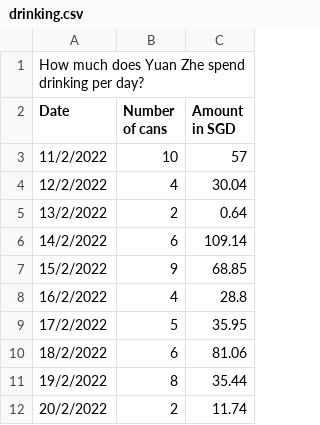
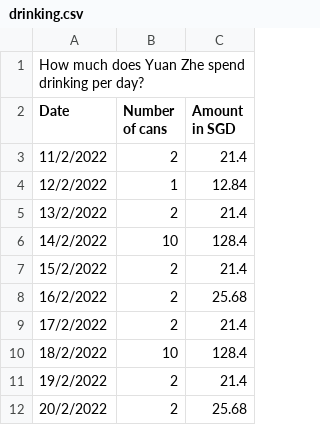
Before and after one commit to lyuanz/73-files, a CSV file: drinking.csv, drawn as a sheet; the diff names each change by its address in the sheet, - before the commit and + after, or states it on an @@ line.

Commit message:
Add files via upload

```diff
--- a/drinking.csv
+++ b/drinking.csv
-B3 (Number of cans): 10
+B3 (Number of cans): 2
-C3 (Amount in SGD): 57
+C3 (Amount in SGD): 21.4
-B4 (Number of cans): 4
+B4 (Number of cans): 1
-C4 (Amount in SGD): 30.04
+C4 (Amount in SGD): 12.84
-C5 (Amount in SGD): 0.64
+C5 (Amount in SGD): 21.4
-B6 (Number of cans): 6
+B6 (Number of cans): 10
-C6 (Amount in SGD): 109.14
+C6 (Amount in SGD): 128.4
-B7 (Number of cans): 9
+B7 (Number of cans): 2
-C7 (Amount in SGD): 68.85
+C7 (Amount in SGD): 21.4
-B8 (Number of cans): 4
+B8 (Number of cans): 2
-C8 (Amount in SGD): 28.8
+C8 (Amount in SGD): 25.68
-B9 (Number of cans): 5
+B9 (Number of cans): 2
-C9 (Amount in SGD): 35.95
+C9 (Amount in SGD): 21.4
-B10 (Number of cans): 6
+B10 (Number of cans): 10
-C10 (Amount in SGD): 81.06
+C10 (Amount in SGD): 128.4
-B11 (Number of cans): 8
+B11 (Number of cans): 2
-C11 (Amount in SGD): 35.44
+C11 (Amount in SGD): 21.4
-C12 (Amount in SGD): 11.74
+C12 (Amount in SGD): 25.68
```
